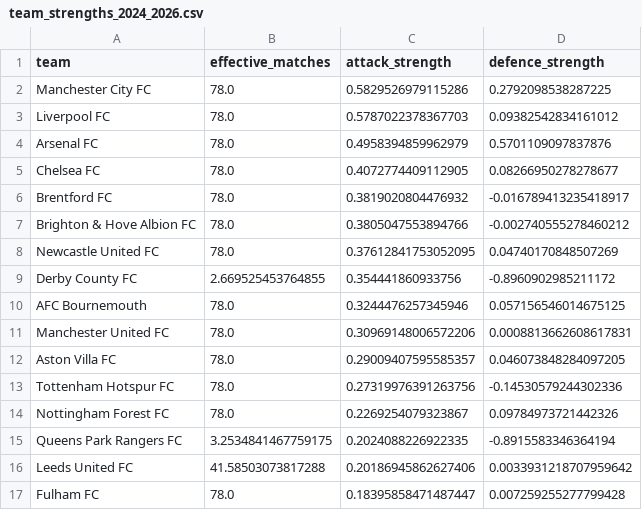
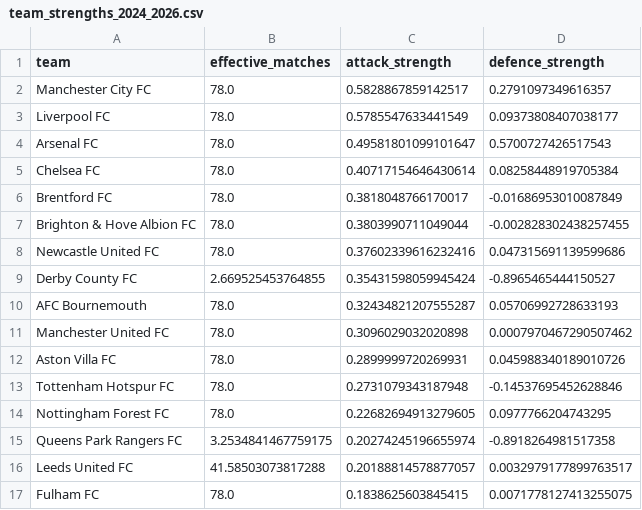
Before and after one commit to SahilK-10/premier-league-predictor, a CSV file: models/artifacts/team_strengths_2024_2026.csv, drawn as a sheet; only a part is shown; the diff covers the shown part only.

```diff
--- a/models/artifacts/team_strengths_2024_2026.csv
+++ b/models/artifacts/team_strengths_2024_2026.csv
@@ -1,17 +1,17 @@
 team,effective_matches,attack_strength,defence_strength
-Manchester City FC,78.0,0.5829526979115286,0.2792098538287225
-Liverpool FC,78.0,0.5787022378367703,0.09382542834161012
-Arsenal FC,78.0,0.4958394859962979,0.5701109097837876
-Chelsea FC,78.0,0.4072774409112905,0.08266950278278677
-Brentford FC,78.0,0.3819020804476932,-0.016789413235418917
-Brighton & Hove Albion FC,78.0,0.3805047553894766,-0.002740555278460212
-Newcastle United FC,78.0,0.37612841753052095,0.04740170848507269
-Derby County FC,2.669525453764855,0.354441860933756,-0.8960902985211172
-AFC Bournemouth,78.0,0.3244476257345946,0.057156546014675125
-Manchester United FC,78.0,0.30969148006572206,0.0008813662608617831
-Aston Villa FC,78.0,0.29009407595585357,0.046073848284097205
-Tottenham Hotspur FC,78.0,0.27319976391263756,-0.14530579244302336
-Nottingham Forest FC,78.0,0.2269254079323867,0.09784973721442326
-Queens Park Rangers FC,3.2534841467759175,0.2024088226922335,-0.8915583346364194
-Leeds United FC,41.58503073817288,0.20186945862627406,0.0033931218707959642
-Fulham FC,78.0,0.18395858471487447,0.007259255277799428
+Manchester City FC,78.0,0.5828867859142517,0.2791097349616357
+Liverpool FC,78.0,0.5785547633441549,0.09373808407038177
+Arsenal FC,78.0,0.49581801099101647,0.5700727426517543
+Chelsea FC,78.0,0.40717154646430614,0.08258448919705384
+Brentford FC,78.0,0.3818048766170017,-0.01686953010087849
+Brighton & Hove Albion FC,78.0,0.3803990711049044,-0.002828302438257455
+Newcastle United FC,78.0,0.37602339616232416,0.047315691139599686
+Derby County FC,2.669525453764855,0.35431598059945424,-0.8965465444150527
+AFC Bournemouth,78.0,0.32434821207555287,0.05706992728633193
+Manchester United FC,78.0,0.3096029032020898,0.0007970467290507462
+Aston Villa FC,78.0,0.2899999720269931,0.045988340189010726
+Tottenham Hotspur FC,78.0,0.2731079343187948,-0.14537695452628846
+Nottingham Forest FC,78.0,0.22682694913279605,0.0977766204743295
+Queens Park Rangers FC,3.2534841467759175,0.20274245196655974,-0.8918264981517358
+Leeds United FC,41.58503073817288,0.20188814578877057,0.0032979177899763517
+Fulham FC,78.0,0.1838625603845415,0.0071778127413255075
```
Also changed, not shown: 1 added row, 1 removed row and 64 edited cells elsewhere in this file, 1 other file.
